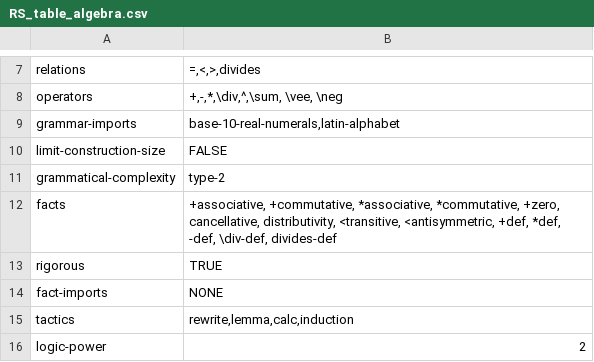
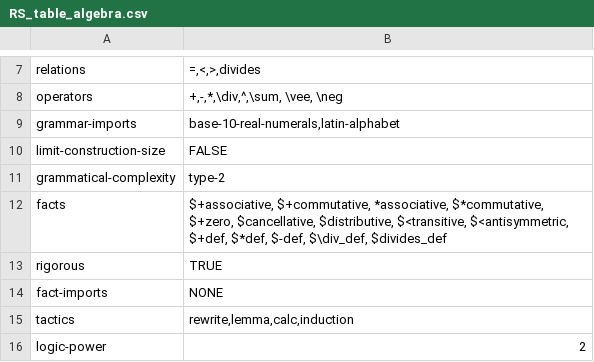
Before and after one commit to rep2rep/robin, a CSV file: src/strategies/tables/RS_table_algebra.csv, drawn as a sheet; only a part is shown, gaps mark what is left out.

```diff
--- a/src/strategies/tables/RS_table_algebra.csv
+++ b/src/strategies/tables/RS_table_algebra.csv
@@ -11,3 +11,3 @@ limit-construction-size,FALSE
 grammatical-complexity,type-2
-facts,"+associative, +commutative, *associative, *commutative, +zero, cancellative, distributivity, <transitive, <antisymmetric, +def, *def, -def, \div-def, divides-def"
+facts,"$+associative, $+commutative, *associative, $*commutative, $+zero, $cancellative, $distributive, $<transitive, $<antisymmetric, $+def, $*def, $-def, $\div_def, $divides_def"
 rigorous,TRUE
```
Also changed, not shown: src/strategies/tables/Q_table_intsum_dots.csv, src/strategies/tables/Q_table_intsum_graphs.csv, 20 other files.
